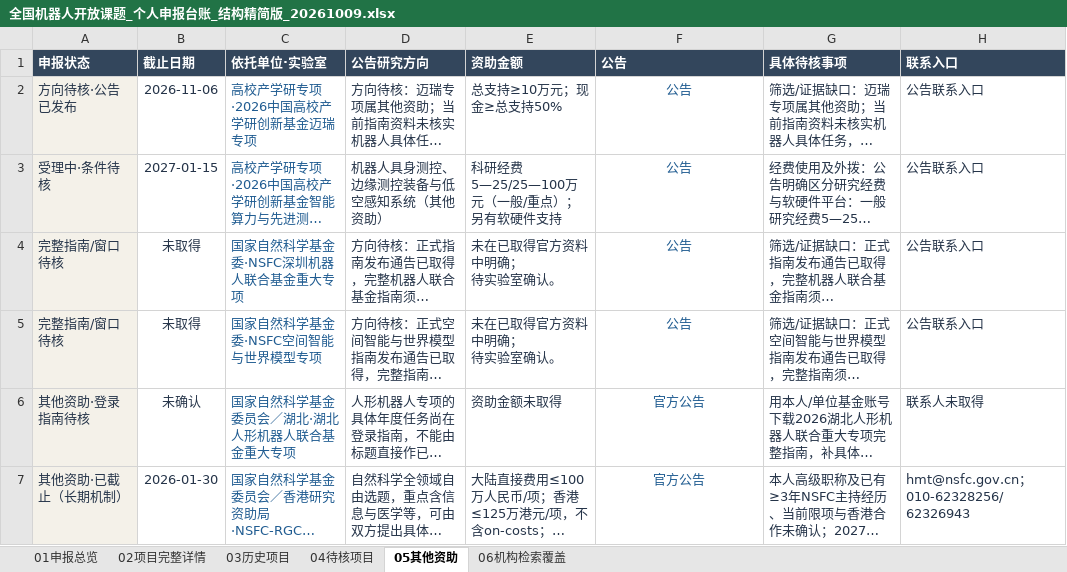
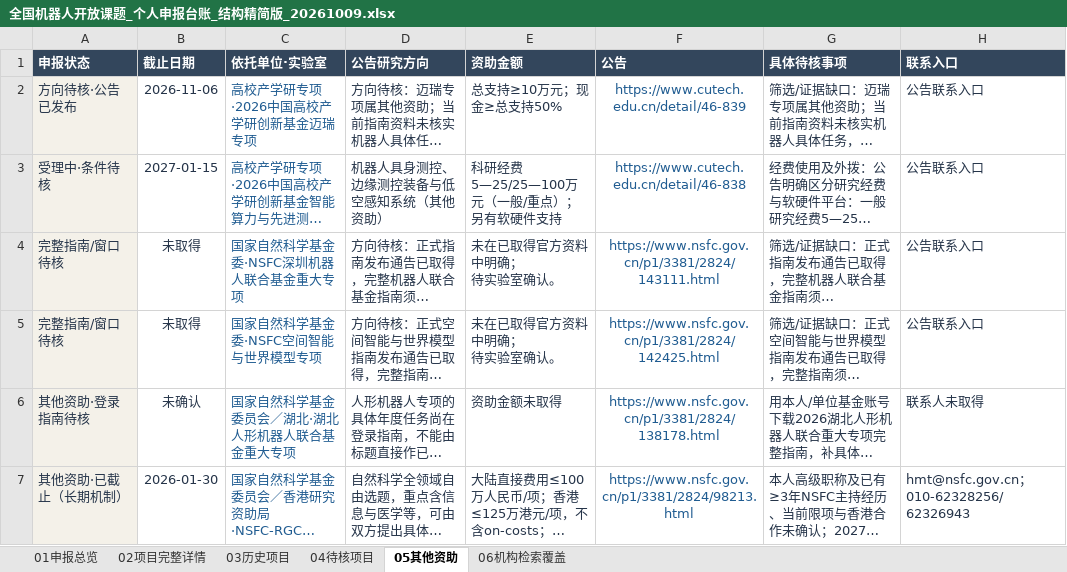
Before and after one commit to zyanzhi90-dot/open-project-for-fund, an Excel workbook: 全国机器人开放课题_个人申报台账_结构精简版_20261009.xlsx, sheet 05其他资助, drawn as a sheet; only a part is shown; long unchanged cells end in …; values as stored, in another font and other column widths than the file's, no borders; table styles not drawn; the diff covers the shown part only; the diff names each change by its address in the sheet, - before the commit and + after, or states it on an @@ line.

```diff
--- a/全国机器人开放课题_个人申报台账_结构精简版_20261009.xlsx (sheet 05其他资助)
+++ b/全国机器人开放课题_个人申报台账_结构精简版_20261009.xlsx (sheet 05其他资助)
-F2 (公告): 公告
+F2 (公告): https://www.cutech.edu.cn/detail/46-839
-F3 (公告): 公告
+F3 (公告): https://www.cutech.edu.cn/detail/46-838
-F4 (公告): 公告
+F4 (公告): https://www.nsfc.gov.cn/p1/3381/2824/143111.html
-F5 (公告): 公告
+F5 (公告): https://www.nsfc.gov.cn/p1/3381/2824/142425.html
-F6 (公告): 官方公告
+F6 (公告): https://www.nsfc.gov.cn/p1/3381/2824/138178.html
-F7 (公告): 官方公告
+F7 (公告): https://www.nsfc.gov.cn/p1/3381/2824/98213.html
```
Also changed, not shown: 1 added row and 20 edited cells elsewhere in this sheet, sheet 03历史项目, sheet 06机构检索覆盖, sheet 04待核项目, sheet 02项目完整详情, sheet 01申报总览, 10 other files.
